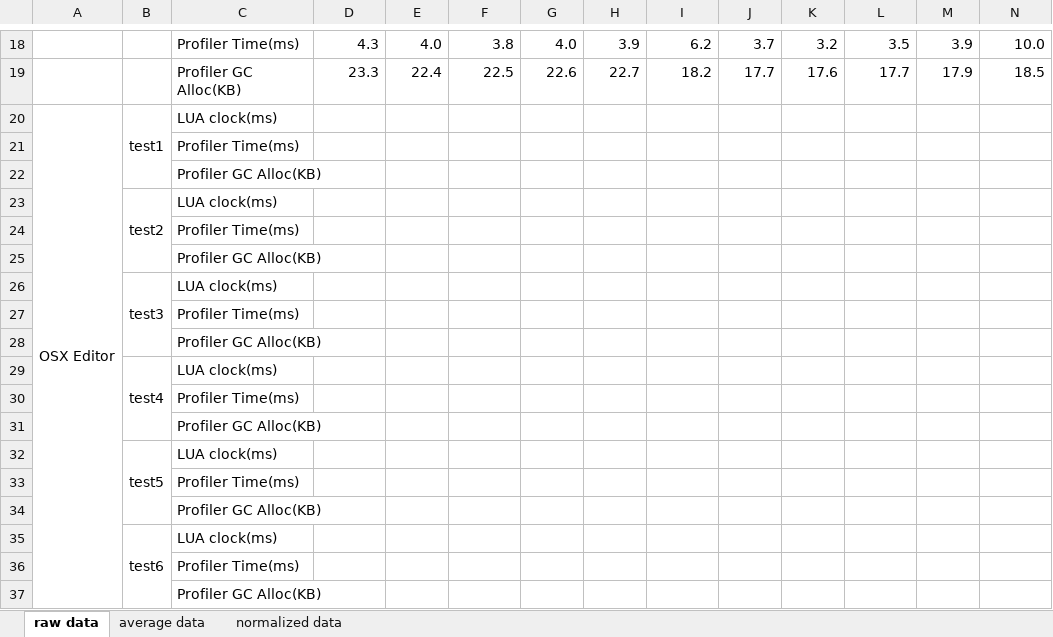
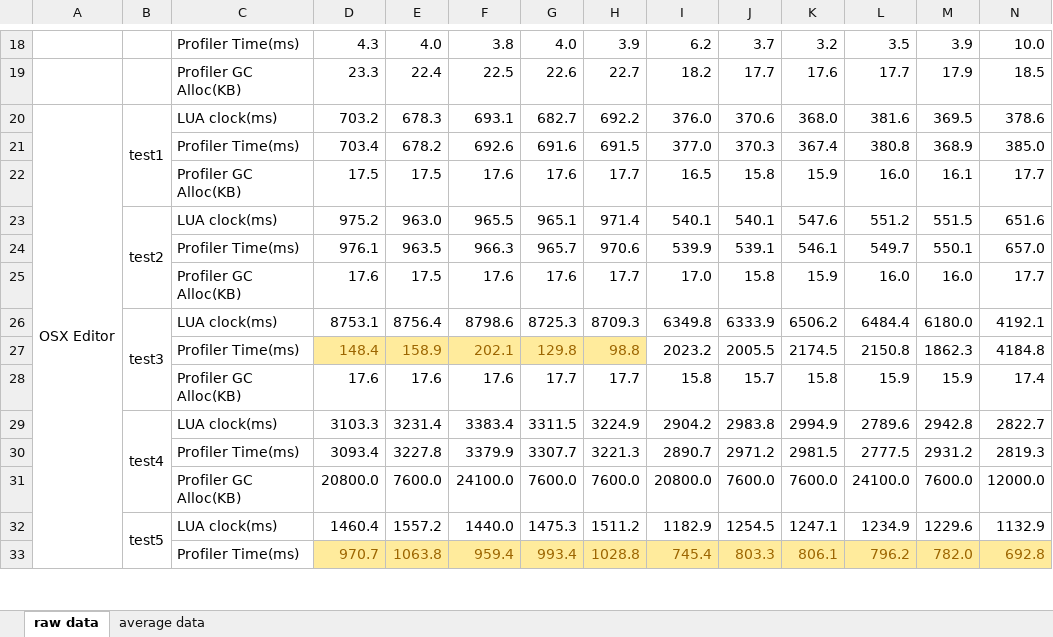
Before and after one commit to qiankanglai/unity_lua_benchmark, an Excel workbook: benchmark.xlsx, sheet raw data, drawn as a sheet; only a part is shown, gaps mark what is left out; values as stored, in another font and other column widths than the file's, no borders; removed rows and columns are numbered as before the commit, all else as after; rows hold the shown columns only; the diff covers the shown part only; the diff names each change by its address in the sheet, - before the commit and + after, or states it on an @@ line.

Commit message:
new data done

```diff
--- a/benchmark.xlsx (sheet raw data)
+++ b/benchmark.xlsx (sheet raw data)
-sheet tab: normalized data
-row 20: OSX Editor | test1 | LUA clock(ms)
-row 21:  |  | Profiler Time(ms)
-row 22:  |  | Profiler GC Alloc(KB)
-row 23:  | test2 | LUA clock(ms)
-row 24:  |  | Profiler Time(ms)
-row 25:  |  | Profiler GC Alloc(KB)
-row 26:  | test3 | LUA clock(ms)
-row 27:  |  | Profiler Time(ms)
-row 28:  |  | Profiler GC Alloc(KB)
-row 29:  | test4 | LUA clock(ms)
-row 30:  |  | Profiler Time(ms)
-row 31:  |  | Profiler GC Alloc(KB)
-row 32:  | test5 | LUA clock(ms)
-row 33:  |  | Profiler Time(ms)
-row 34:  |  | Profiler GC Alloc(KB)
-row 35:  | test6 | LUA clock(ms)
-row 36:  |  | Profiler Time(ms)
-row 37:  |  | Profiler GC Alloc(KB)
+row 20: OSX Editor | test1 | LUA clock(ms) | 703.2 | 678.3 | 693.1 | 682.7 | 692.2 | 376.0 | 370.6 | 368.0 | 381.6 | 369.5 | 378.6
+row 21:  |  | Profiler Time(ms) | 703.4 | 678.2 | 692.6 | 691.6 | 691.5 | 377.0 | 370.3 | 367.4 | 380.8 | 368.9 | 385.0
+row 22:  |  | Profiler GC Alloc(KB) | 17.5 | 17.5 | 17.6 | 17.6 | 17.7 | 16.5 | 15.8 | 15.9 | 16.0 | 16.1 | 17.7
+row 23:  | test2 | LUA clock(ms) | 975.2 | 963.0 | 965.5 | 965.1 | 971.4 | 540.1 | 540.1 | 547.6 | 551.2 | 551.5 | 651.6
+row 24:  |  | Profiler Time(ms) | 976.1 | 963.5 | 966.3 | 965.7 | 970.6 | 539.9 | 539.1 | 546.1 | 549.7 | 550.1 | 657.0
+row 25:  |  | Profiler GC Alloc(KB) | 17.6 | 17.5 | 17.6 | 17.6 | 17.7 | 17.0 | 15.8 | 15.9 | 16.0 | 16.0 | 17.7
+row 26:  | test3 | LUA clock(ms) | 8753.1 | 8756.4 | 8798.6 | 8725.3 | 8709.3 | 6349.8 | 6333.9 | 6506.2 | 6484.4 | 6180.0 | 4192.1
+row 27:  |  | Profiler Time(ms) | 148.4 | 158.9 | 202.1 | 129.8 | 98.8 | 2023.2 | 2005.5 | 2174.5 | 2150.8 | 1862.3 | 4184.8
+row 28:  |  | Profiler GC Alloc(KB) | 17.6 | 17.6 | 17.6 | 17.7 | 17.7 | 15.8 | 15.7 | 15.8 | 15.9 | 15.9 | 17.4
+row 29:  | test4 | LUA clock(ms) | 3103.3 | 3231.4 | 3383.4 | 3311.5 | 3224.9 | 2904.2 | 2983.8 | 2994.9 | 2789.6 | 2942.8 | 2822.7
+row 30:  |  | Profiler Time(ms) | 3093.4 | 3227.8 | 3379.9 | 3307.7 | 3221.3 | 2890.7 | 2971.2 | 2981.5 | 2777.5 | 2931.2 | 2819.3
+row 31:  |  | Profiler GC Alloc(KB) | 20800.0 | 7600.0 | 24100.0 | 7600.0 | 7600.0 | 20800.0 | 7600.0 | 7600.0 | 24100.0 | 7600.0 | 12000.0
+row 32:  | test5 | LUA clock(ms) | 1460.4 | 1557.2 | 1440.0 | 1475.3 | 1511.2 | 1182.9 | 1254.5 | 1247.1 | 1234.9 | 1229.6 | 1132.9
+row 33:  |  | Profiler Time(ms) | 970.7 | 1063.8 | 959.4 | 993.4 | 1028.8 | 745.4 | 803.3 | 806.1 | 796.2 | 782.0 | 692.8
```
Also changed, not shown: 10 added rows and 6 removed rows elsewhere in this sheet, sheet average data, charts or pictures, 7 other files.
